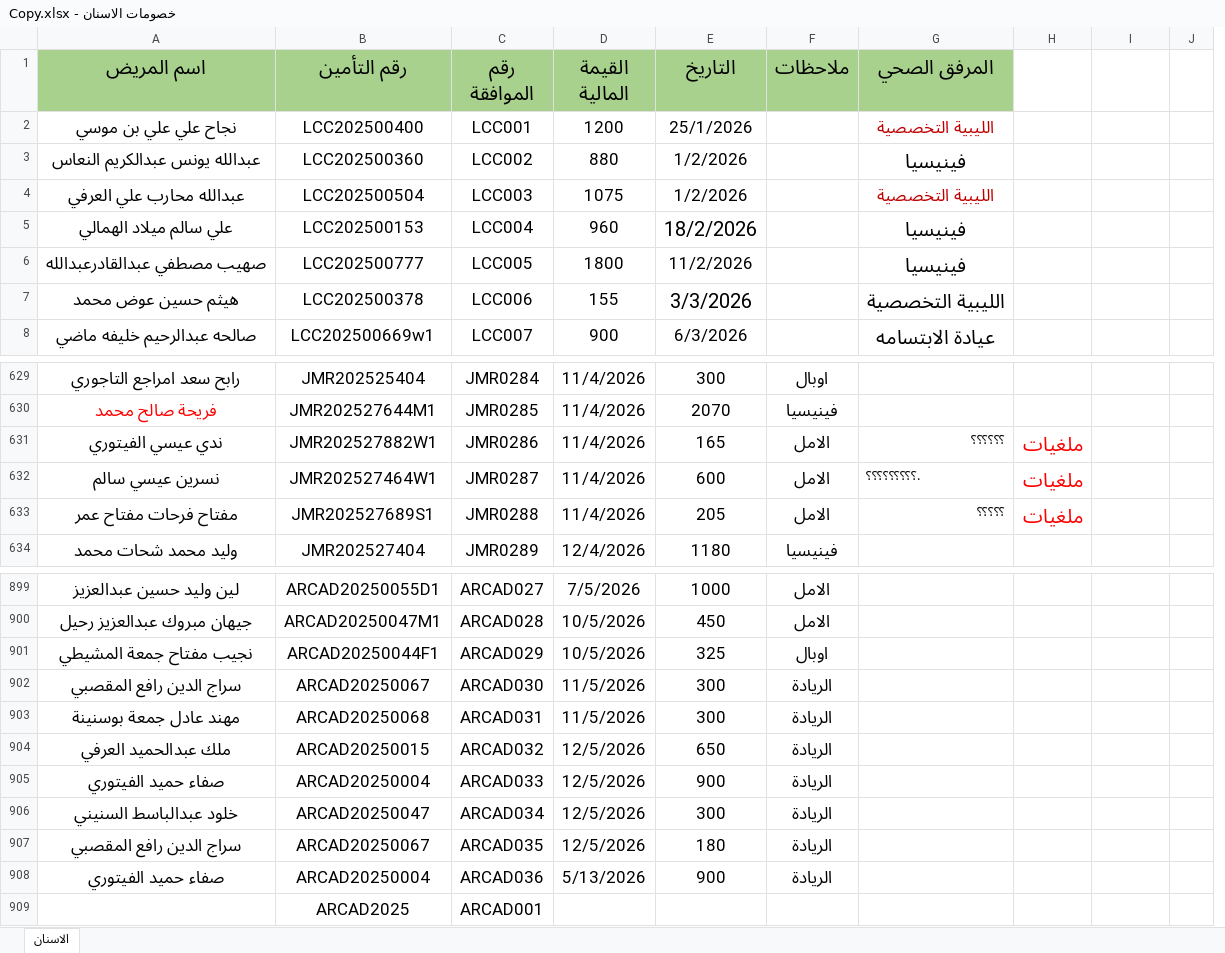
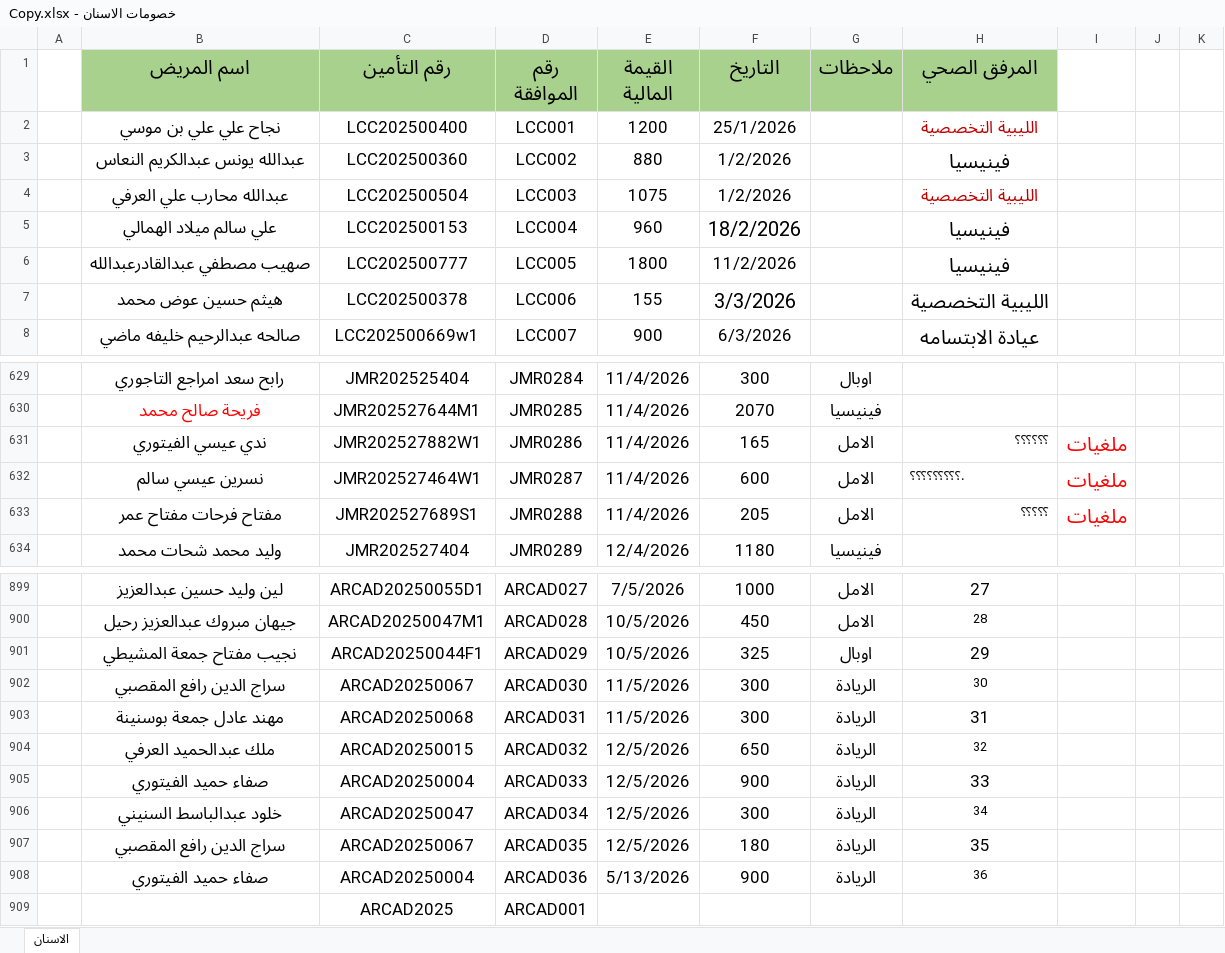
Before and after one commit to OmarAfoshAhmad/wahda_websit, an Excel workbook: خصومات الاسنان - Copy.xlsx, sheet الاسنان, drawn as a sheet; only a part is shown, gaps mark what is left out; values as stored, in another font and other column widths than the file's, no borders; table styles not drawn; removed rows and columns are numbered as before the commit, all else as after; the diff covers the shown part only; the diff names each change by its address in the sheet, - before the commit and + after, or states it on an @@ line.

```diff
--- a/خصومات الاسنان - Copy.xlsx (sheet الاسنان)
+++ b/خصومات الاسنان - Copy.xlsx (sheet الاسنان)
+column A, empty
-column H, rows 631-633: all ملغيات
+column K, empty
-I631:I633: (empty)
+I631:I633: ملغيات
-H899 (المرفق الصحي): (empty)
+H899 (المرفق الصحي): 27
-H900 (المرفق الصحي): (empty)
+H900 (المرفق الصحي): 28
-H901 (المرفق الصحي): (empty)
+H901 (المرفق الصحي): 29
-H902 (المرفق الصحي): (empty)
+H902 (المرفق الصحي): 30
-H903 (المرفق الصحي): (empty)
+H903 (المرفق الصحي): 31
-H904 (المرفق الصحي): (empty)
+H904 (المرفق الصحي): 32
-H905 (المرفق الصحي): (empty)
+H905 (المرفق الصحي): 33
-H906 (المرفق الصحي): (empty)
+H906 (المرفق الصحي): 34
-H907 (المرفق الصحي): (empty)
+H907 (المرفق الصحي): 35
-H908 (المرفق الصحي): (empty)
+H908 (المرفق الصحي): 36
```
Also changed, not shown: 30 removed rows, 32 edited cells and cell formats elsewhere in this sheet, خصومات الاسنان - مطابقة المرافق.xlsx, 35 other files.
